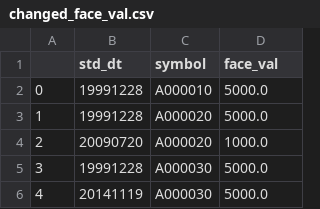
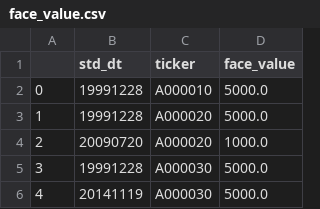
Before and after one commit to jrbn0617/vscraper, a CSV file: dndata/data/initial_setup/resource/face_value.csv (was dndata/data/initial_setup/resource/changed_face_val.csv), drawn as a sheet; only a part is shown.

```diff
--- a/dndata/data/initial_setup/resource/changed_face_val.csv
+++ b/dndata/data/initial_setup/resource/face_value.csv
@@ -1,2 +1,2 @@
-,std_dt,symbol,face_val
+,std_dt,ticker,face_value
 0,19991228,A000010,5000.0
```
Also changed, not shown: dndata/data/initial_setup/resource/administrative_issues.csv, dndata/data/initial_setup/resource/administrative_issues_reason.csv, 24 other files.
